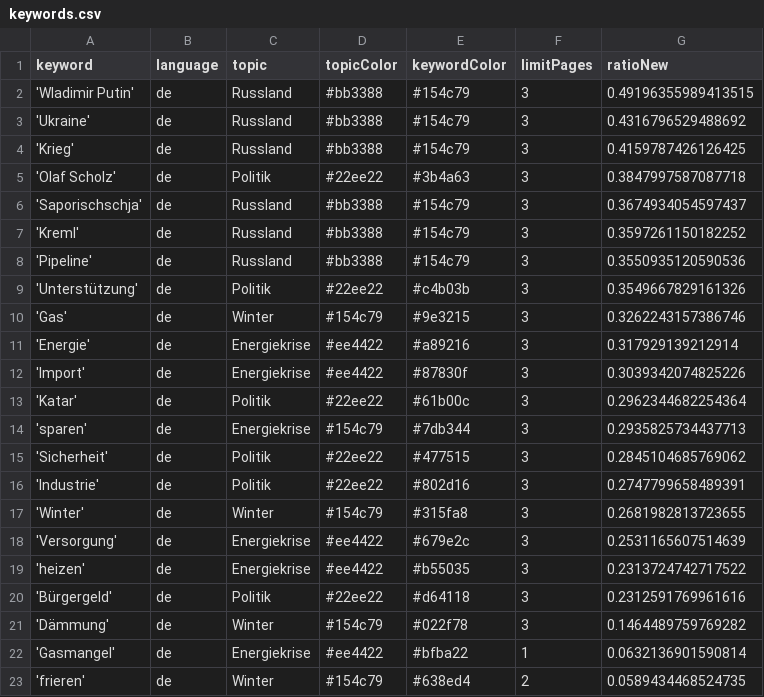
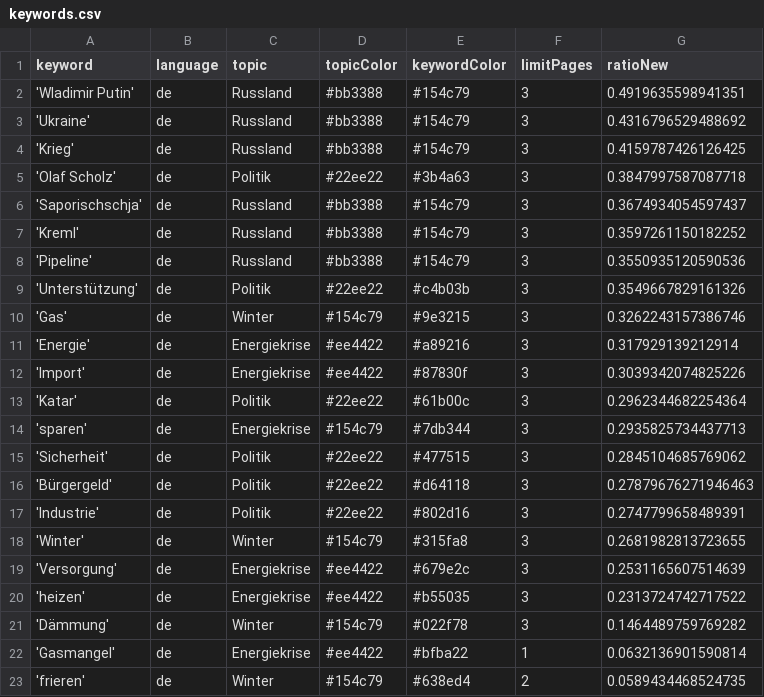
Before and after one commit to celiapi-news/winterIsComing2, a CSV file: keywords.csv, drawn as a sheet.

```diff
--- a/keywords.csv
+++ b/keywords.csv
@@ -1,3 +1,3 @@
 keyword,language,topic,topicColor,keywordColor,limitPages,ratioNew
-'Wladimir Putin',de,Russland,#bb3388,#154c79,3,0.49196355989413515
+'Wladimir Putin',de,Russland,#bb3388,#154c79,3,0.4919635598941351
 'Ukraine',de,Russland,#bb3388,#154c79,3,0.4316796529488692
@@ -15,2 +15,3 @@ keyword,language,topic,topicColor,keywordColor,limitPages,ratioNew
 'Sicherheit',de,Politik,#22ee22,#477515,3,0.2845104685769062
+'Bürgergeld',de,Politik,#22ee22,#d64118,3,0.27879676271946463
 'Industrie',de,Politik,#22ee22,#802d16,3,0.2747799658489391
@@ -19,3 +20,2 @@ keyword,language,topic,topicColor,keywordColor,limitPages,ratioNew
 'heizen',de,Energiekrise,#ee4422,#b55035,3,0.2313724742717522
-'Bürgergeld',de,Politik,#22ee22,#d64118,3,0.2312591769961616
 'Dämmung',de,Winter,#154c79,#022f78,3,0.1464489759769282
```
Also changed, not shown: 2 other files.
